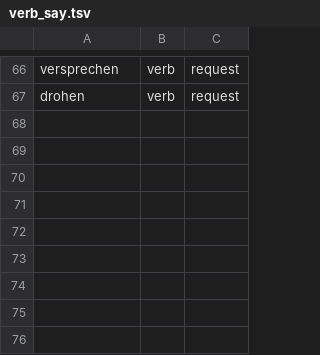
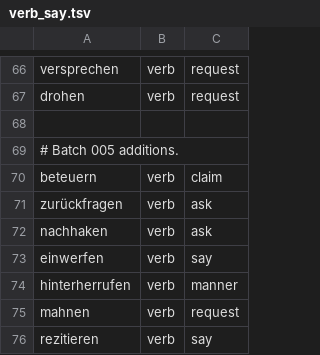
Before and after one commit to wi-wissen/heinrich-data, a TSV file: de/lexicon/classes/verb_say.tsv, drawn as a sheet; only a part is shown, gaps mark what is left out.

```diff
--- a/de/lexicon/classes/verb_say.tsv
+++ b/de/lexicon/classes/verb_say.tsv
@@ -67 +67,10 @@ versprechen	verb	request
 drohen	verb	request
+
+# Batch 005 additions.
+beteuern	verb	claim
+zurückfragen	verb	ask
+nachhaken	verb	ask
+einwerfen	verb	say
+hinterherrufen	verb	manner
+mahnen	verb	request
+rezitieren	verb	say
```
Also changed, not shown: de/lexicon/classes/time_noun.tsv, de/lexicon/classes/valency.tsv.
